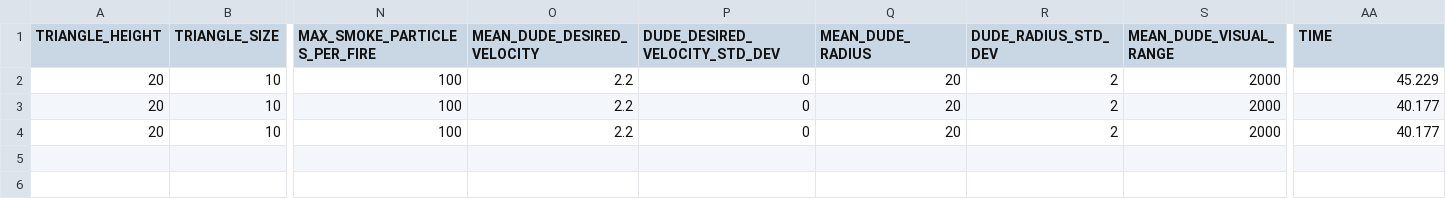
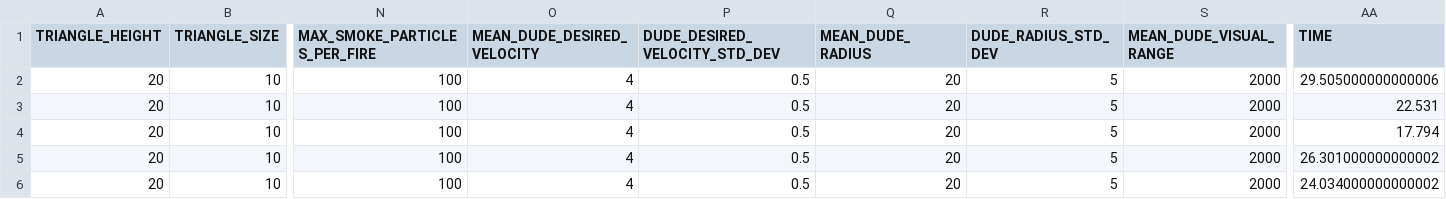
Before and after one commit to Tyratox/burning-man, a CSV file: doc/plots/Exp_1_Plot_1_Presets_6.csv, drawn as a sheet; only a part is shown, gaps mark what is left out; addresses are those after the commit; rows hold the shown columns only; the diff names each change by its address in the sheet, - before the commit and + after, or states it on an @@ line.

```diff
--- a/doc/plots/Exp_1_Plot_1_Presets_6.csv
+++ b/doc/plots/Exp_1_Plot_1_Presets_6.csv
+row 2: 20 | 10 | 100 | 4 | 0.5 | 20 | 5 | 2000 | 29.505000000000006
-O3:O5 (MEAN_DUDE_DESIRED_VELOCITY): 2.2
+O3:O5 (MEAN_DUDE_DESIRED_VELOCITY): 4
-P3:P5 (DUDE_DESIRED_VELOCITY_STD_DEV): 0
+P3:P5 (DUDE_DESIRED_VELOCITY_STD_DEV): 0.5
-R3:R5 (DUDE_RADIUS_STD_DEV): 2
+R3:R5 (DUDE_RADIUS_STD_DEV): 5
-AA3 (TIME): 45.229
+AA3 (TIME): 22.531
-AA4 (TIME): 40.177
+AA4 (TIME): 17.794
-AA5 (TIME): 40.177
+AA5 (TIME): 26.301000000000002
+row 6: 20 | 10 | 100 | 4 | 0.5 | 20 | 5 | 2000 | 24.034000000000002
```
Also changed, not shown: doc/plots/Exp_1_Plot_1_Presets_1.csv, doc/plots/Exp_1_Plot_1_Presets_10.csv, 43 other files.
